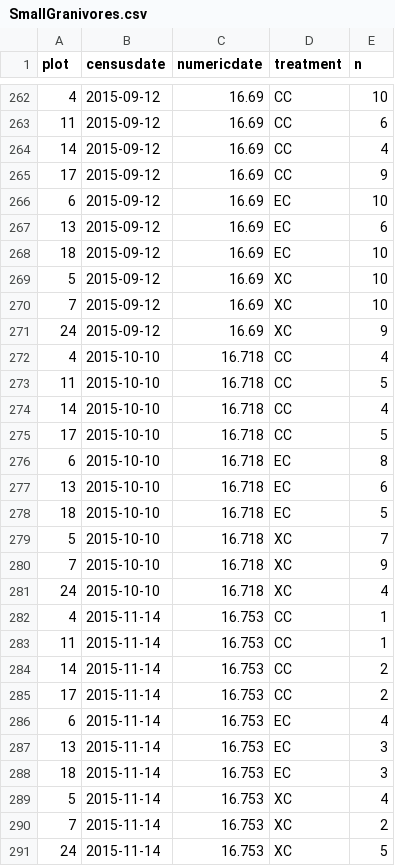
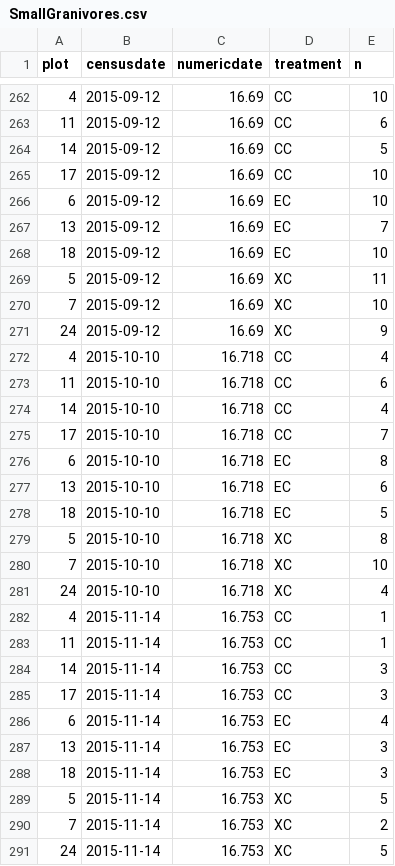
Before and after one commit to emchristensen/PlotSwitch, a CSV file: SmallGranivores.csv, drawn as a sheet; only a part is shown, gaps mark what is left out; the diff covers the shown part only.

```diff
--- a/SmallGranivores.csv
+++ b/SmallGranivores.csv
@@ -263,8 +263,8 @@
 11,2015-09-12,16.69,"CC",6
-14,2015-09-12,16.69,"CC",4
-17,2015-09-12,16.69,"CC",9
+14,2015-09-12,16.69,"CC",5
+17,2015-09-12,16.69,"CC",10
 6,2015-09-12,16.69,"EC",10
-13,2015-09-12,16.69,"EC",6
+13,2015-09-12,16.69,"EC",7
 18,2015-09-12,16.69,"EC",10
-5,2015-09-12,16.69,"XC",10
+5,2015-09-12,16.69,"XC",11
 7,2015-09-12,16.69,"XC",10
@@ -272,5 +272,5 @@
 4,2015-10-10,16.718,"CC",4
-11,2015-10-10,16.718,"CC",5
+11,2015-10-10,16.718,"CC",6
 14,2015-10-10,16.718,"CC",4
-17,2015-10-10,16.718,"CC",5
+17,2015-10-10,16.718,"CC",7
 6,2015-10-10,16.718,"EC",8
@@ -278,4 +278,4 @@
 18,2015-10-10,16.718,"EC",5
-5,2015-10-10,16.718,"XC",7
-7,2015-10-10,16.718,"XC",9
+5,2015-10-10,16.718,"XC",8
+7,2015-10-10,16.718,"XC",10
 24,2015-10-10,16.718,"XC",4
@@ -283,4 +283,4 @@
 11,2015-11-14,16.753,"CC",1
-14,2015-11-14,16.753,"CC",2
-17,2015-11-14,16.753,"CC",2
+14,2015-11-14,16.753,"CC",3
+17,2015-11-14,16.753,"CC",3
 6,2015-11-14,16.753,"EC",4
@@ -288,3 +288,3 @@
 18,2015-11-14,16.753,"EC",3
-5,2015-11-14,16.753,"XC",4
+5,2015-11-14,16.753,"XC",5
 7,2015-11-14,16.753,"XC",2
```
Also changed, not shown: 68 edited cells elsewhere in this file, 2 other files.
